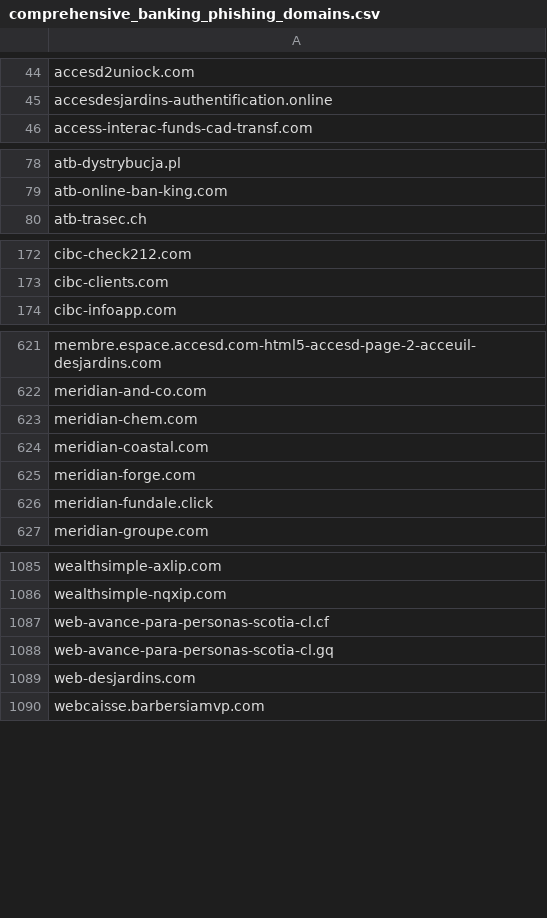
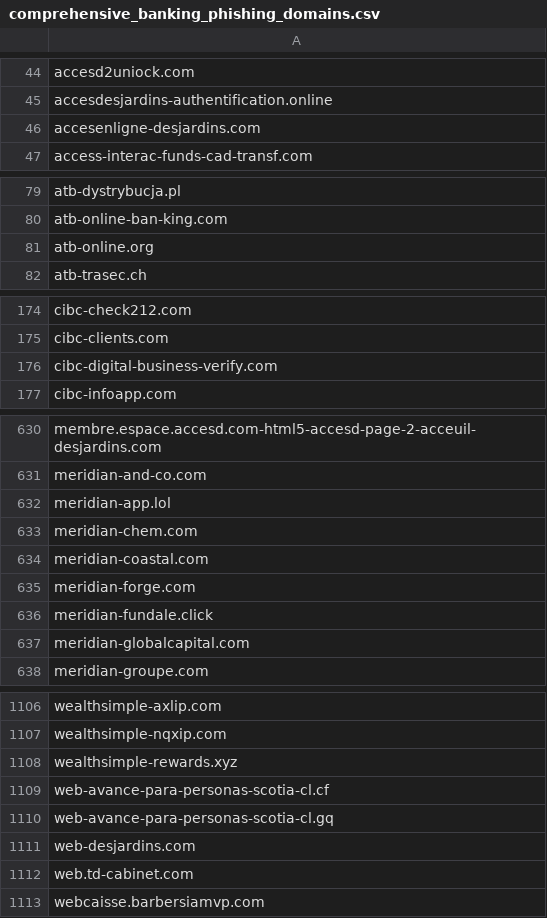
Before and after one commit to Phishcan/phishcan-data, a CSV file: api/banking/comprehensive_banking_phishing_domains.csv, drawn as a sheet; only a part is shown, gaps mark what is left out; the diff covers the shown part only; the diff names each change by its address in the sheet, - before the commit and + after, or states it on an @@ line.

Commit message:
Update phishing exports - 2026-07-27_08-05-49

```diff
--- a/api/banking/comprehensive_banking_phishing_domains.csv
+++ b/api/banking/comprehensive_banking_phishing_domains.csv
+row 46: accesenligne-desjardins.com
+row 81: atb-online.org
+row 176: cibc-digital-business-verify.com
+row 632: meridian-app.lol
+row 637: meridian-globalcapital.com
+row 1108: wealthsimple-rewards.xyz
+row 1112: web.td-cabinet.com
```
Also changed, not shown: 16 added rows elsewhere in this file, api/government/comprehensive_government_phishing_domains.csv, api/utilities/comprehensive_utilities_phishing_domains.csv, 11 other files.
